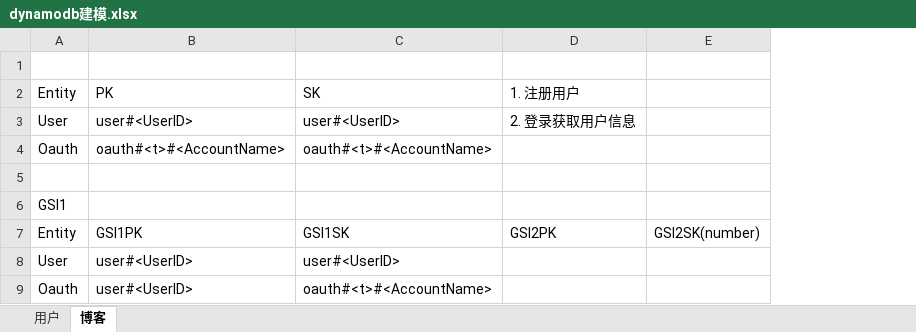
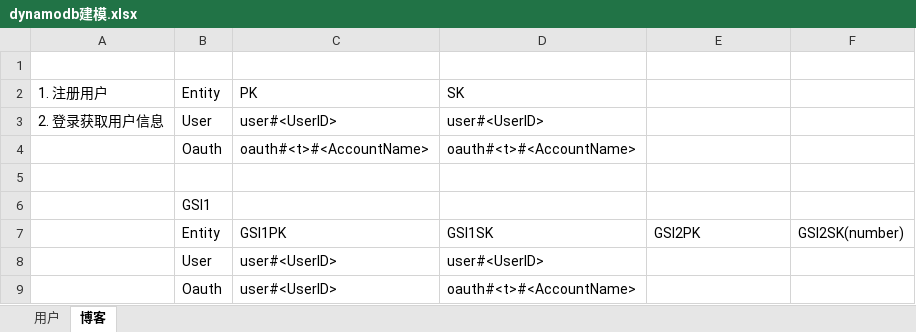
Before and after one commit to sun-fight/aws-client-example, an Excel workbook: dynamodb/dynamodb建模.xlsx, sheet 博客, drawn as a sheet; values as stored, in another font and other column widths than the file's, no borders; addresses are those after the commit; the diff names each change by its address in the sheet, - before the commit and + after, or states it on an @@ line.

```diff
--- a/dynamodb/dynamodb建模.xlsx (sheet 博客)
+++ b/dynamodb/dynamodb建模.xlsx (sheet 博客)
+column A, rows 2-3: 1. 注册用户 | 2. 登录获取用户信息
-E2: 1. 注册用户
+E2: (empty)
-E3: 2. 登录获取用户信息
+E3: (empty)
```
Also changed, not shown: 8 other files.
